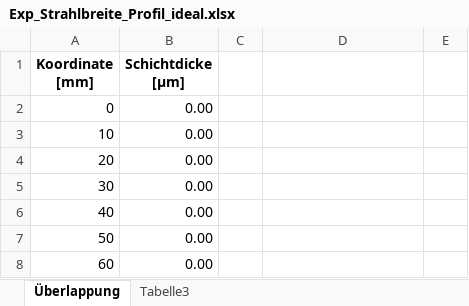
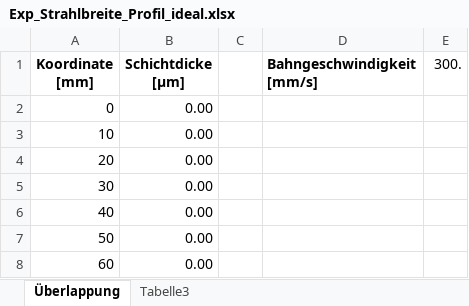
Before and after one commit to dubbehendrik/lehrapps-web, an Excel workbook: public/strahlbreite/Exp_Strahlbreite_Profil_ideal.xlsx, sheet Überlappung, drawn as a sheet; only a part is shown; values as stored, in another font and other column widths than the file's, no borders; the diff names each change by its address in the sheet, - before the commit and + after, or states it on an @@ line.

Commit message:
Compare Strahlbreite reference and varied speed; set 300 mm/s examples and 800 mm/s limit

```diff
--- a/public/strahlbreite/Exp_Strahlbreite_Profil_ideal.xlsx (sheet Überlappung)
+++ b/public/strahlbreite/Exp_Strahlbreite_Profil_ideal.xlsx (sheet Überlappung)
-D1: (empty)
+D1: Bahngeschwindigkeit [mm/s]
-E1: (empty)
+E1: 300.
```
Also changed, not shown: public/strahlbreite/Exp_Strahlbreite_Profil_real1.xlsx, public/strahlbreite/Exp_Strahlbreite_Profil_real2.xlsx, 5 other files.
